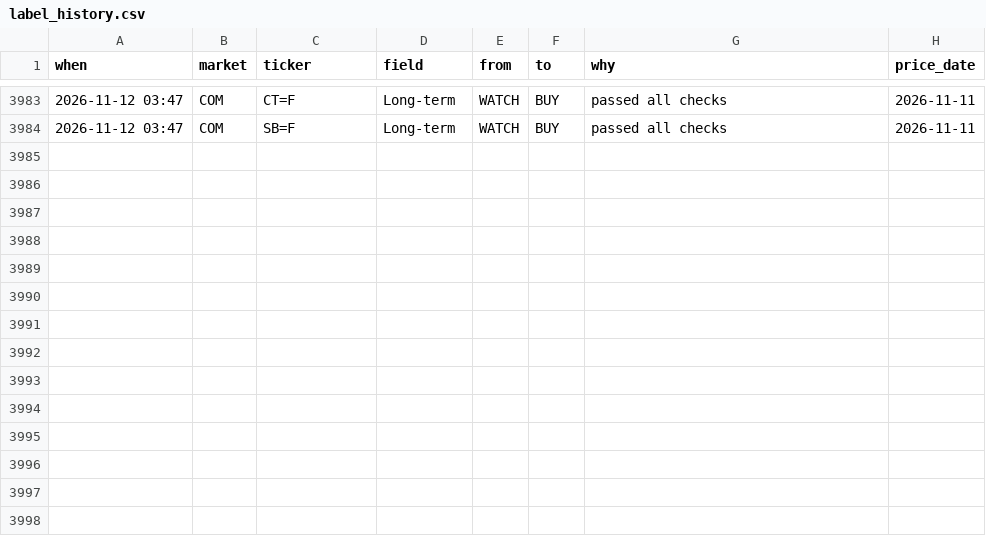
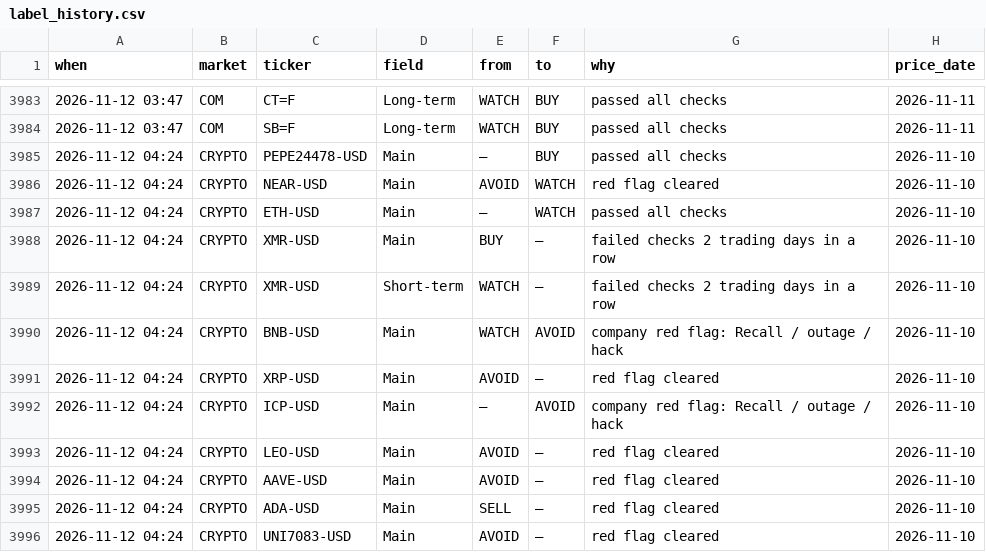
Before and after one commit to clyphor/stock-screener, a CSV file: results/label_history.csv, drawn as a sheet; only a part is shown, gaps mark what is left out; the diff names each change by its address in the sheet, - before the commit and + after, or states it on an @@ line.

```diff
--- a/results/label_history.csv
+++ b/results/label_history.csv
+row 3985: 2026-11-12 04:24 | CRYPTO | PEPE24478-USD | Main | – | BUY | passed all checks | 2026-11-10
+row 3986: 2026-11-12 04:24 | CRYPTO | NEAR-USD | Main | AVOID | WATCH | red flag cleared | 2026-11-10
+row 3987: 2026-11-12 04:24 | CRYPTO | ETH-USD | Main | – | WATCH | passed all checks | 2026-11-10
+row 3988: 2026-11-12 04:24 | CRYPTO | XMR-USD | Main | BUY | – | failed checks 2 trading days in a row | 2026-11-10
+row 3989: 2026-11-12 04:24 | CRYPTO | XMR-USD | Short-term | WATCH | – | failed checks 2 trading days in a row | 2026-11-10
+row 3990: 2026-11-12 04:24 | CRYPTO | BNB-USD | Main | WATCH | AVOID | company red flag: Recall / outage / hack | 2026-11-10
+row 3991: 2026-11-12 04:24 | CRYPTO | XRP-USD | Main | AVOID | – | red flag cleared | 2026-11-10
+row 3992: 2026-11-12 04:24 | CRYPTO | ICP-USD | Main | – | AVOID | company red flag: Recall / outage / hack | 2026-11-10
+row 3993: 2026-11-12 04:24 | CRYPTO | LEO-USD | Main | AVOID | – | red flag cleared | 2026-11-10
+row 3994: 2026-11-12 04:24 | CRYPTO | AAVE-USD | Main | AVOID | – | red flag cleared | 2026-11-10
+row 3995: 2026-11-12 04:24 | CRYPTO | ADA-USD | Main | SELL | – | red flag cleared | 2026-11-10
+row 3996: 2026-11-12 04:24 | CRYPTO | UNI7083-USD | Main | AVOID | – | red flag cleared | 2026-11-10
```
Also changed, not shown: results/label_state.csv, results/latest.csv, 7 other files.
